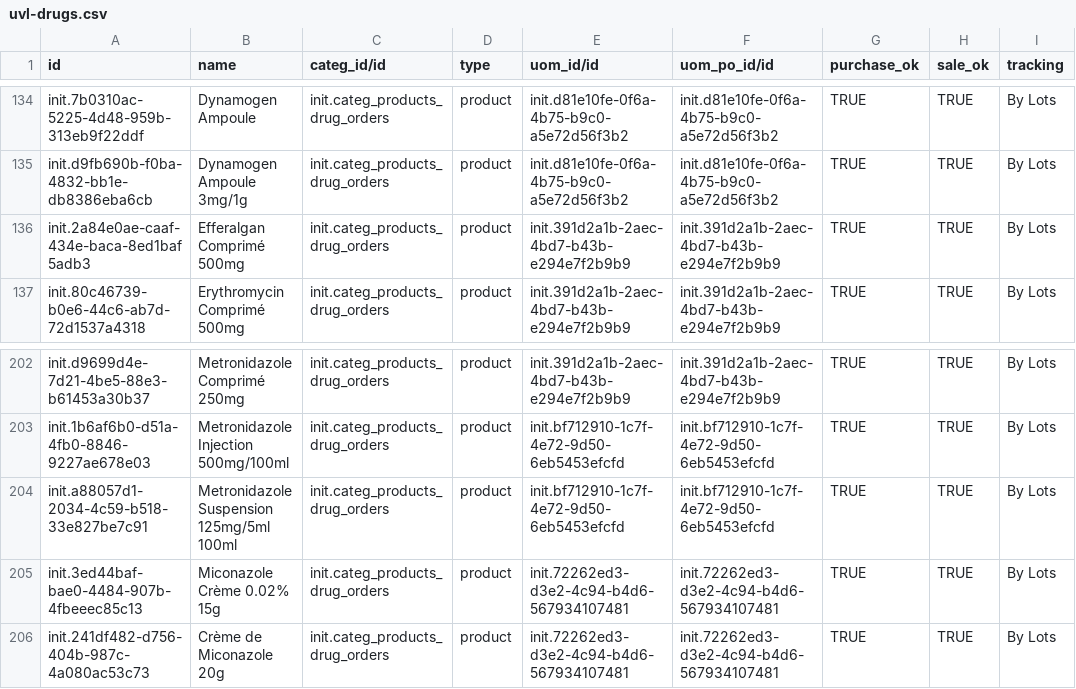
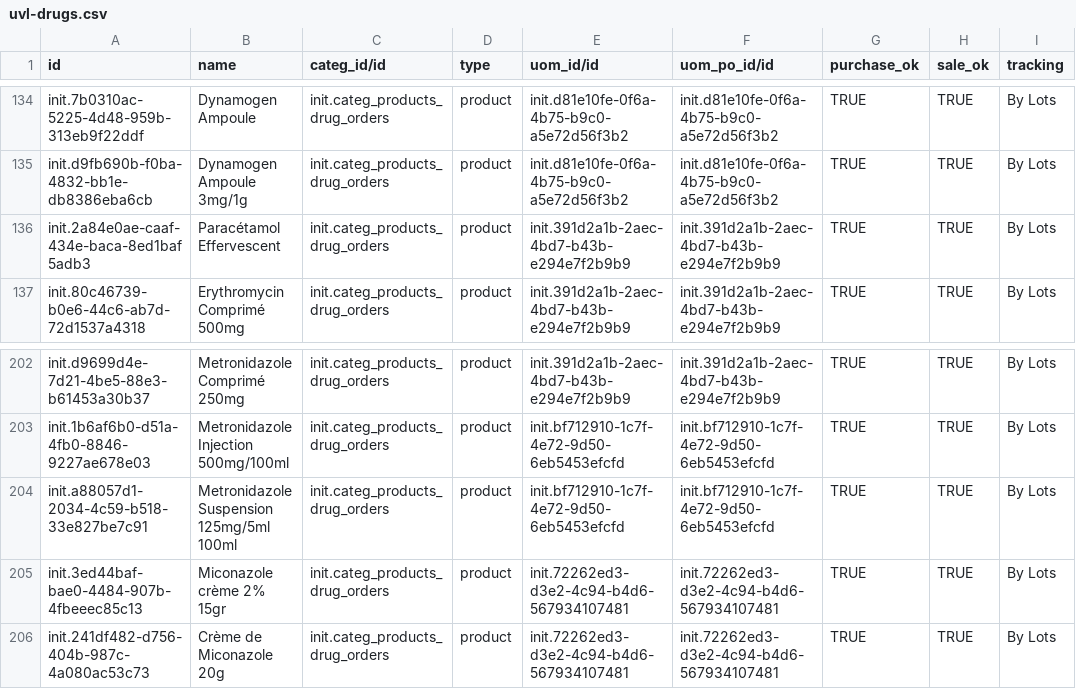
Before and after one commit to MadiroGlobalHealth/UVL-EMR, a CSV file: sites/mugamba/configs/odoo/initializer_config/product_variant/uvl-drugs.csv, drawn as a sheet; only a part is shown, gaps mark what is left out; the diff names each change by its address in the sheet, - before the commit and + after, or states it on an @@ line.

Commit message:
[MadiroGlobalHealth/UVL-EMR#478] One name per medicine: 32 duplicates retired, product owner's answers (#479)
* polymorph: CHANGELOG.md

* polymorph: sites/mugamba/configs/odoo/initializer_config/product/uvl-drugs-issue478-archived.csv

* polymorph: sites/mugamba/configs/odoo/initializer_config/product_variant/uvl-drugs.csv

* polymorph: sites/mugamba/configs/openmrs/initializer_config/drugs/uvl-drugs-issue212.csv

* polymorph: sites/mugamba/configs/openmrs/initializer_config/drugs/uvl-drugs-issue455.csv

* polymorph: sites/mugamba/configs/openmrs/initializer_config/drugs/uvl-drugs-issue478-retired.csv

* polymorph: sites/mugamba/configs/openmrs/initializer_config/drugs/uvl-drugs.csv

* polymorph: sites/mugamba/configs/openmrs/initializer_config/liquibase/liquibase.xml

* polymorph: sites/mugamba/configs/openmrs/initializer_config/liquibase/sql/one_name_per_medicine.csv

* polymorph: sites/mugamba/configs/openmrs/initializer_config/liquibase/sql/stock_items_one_name_per_medicine.sql

* polymorph: sites/mugamba/configs/openmrs/initializer_config/liquibase/sql/stock_items_one_name_per_medicine_rollback.sql

```diff
--- a/sites/mugamba/configs/odoo/initializer_config/product_variant/uvl-drugs.csv
+++ b/sites/mugamba/configs/odoo/initializer_config/product_variant/uvl-drugs.csv
-B136 (name): Efferalgan Comprimé 500mg
+B136 (name): Paracétamol Effervescent
-B205 (name): Miconazole Crème 0.02% 15g
+B205 (name): Miconazole crème 2% 15gr
```
Also changed, not shown: sites/mugamba/configs/openmrs/initializer_config/drugs/uvl-drugs-issue212.csv, sites/mugamba/configs/openmrs/initializer_config/drugs/uvl-drugs-issue455.csv, 8 other files.
